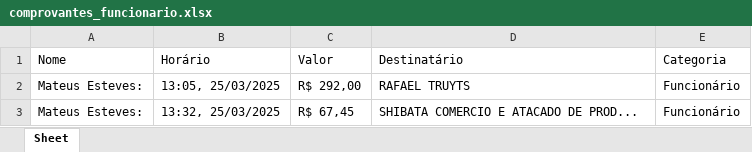
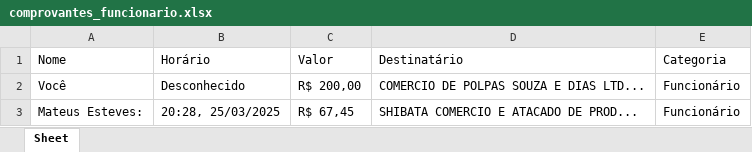
Before and after one commit to GABRIELWCS/Automacao-De-Comprovantes, an Excel workbook: dist/Comprovantes/comprovantes_funcionario.xlsx, sheet Sheet, drawn as a sheet; values as stored, in another font and other column widths than the file's, no borders; removed rows and columns are numbered as before the commit, all else as after; the diff names each change by its address in the sheet, - before the commit and + after, or states it on an @@ line.

```diff
--- a/dist/Comprovantes/comprovantes_funcionario.xlsx (sheet Sheet)
+++ b/dist/Comprovantes/comprovantes_funcionario.xlsx (sheet Sheet)
-row 2: Mateus Esteves: | 13:05, 25/03/2025 | R$ 292,00 | RAFAEL TRUYTS | Funcionário
+row 2: Você | Desconhecido | R$ 200,00 | COMERCIO DE POLPAS SOUZA E DIAS LTD... | Funcionário
-B3 (Horário): 13:32, 25/03/2025
+B3 (Horário): 20:28, 25/03/2025
```
Also changed, not shown: dist/Comprovantes/comprovantes_motoboy.xlsx, 11 other files.
